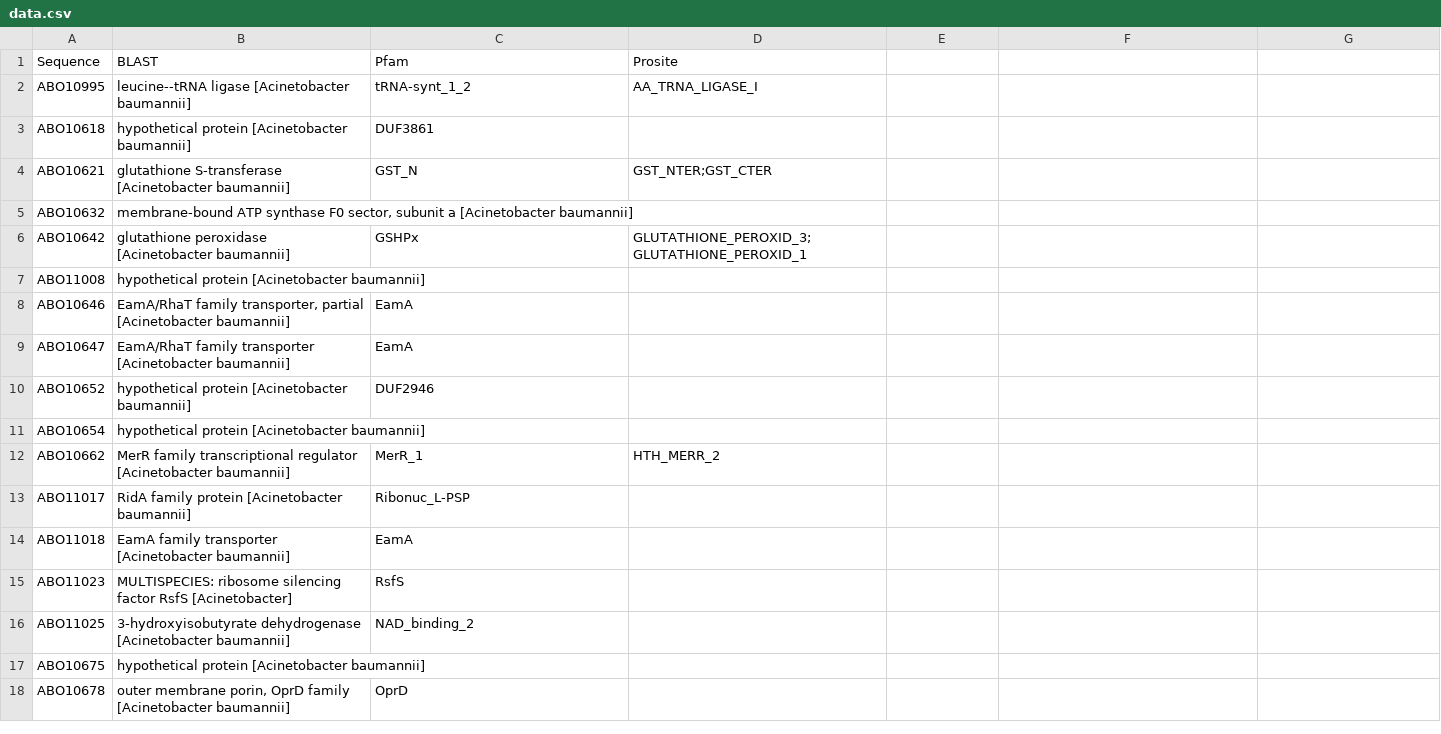
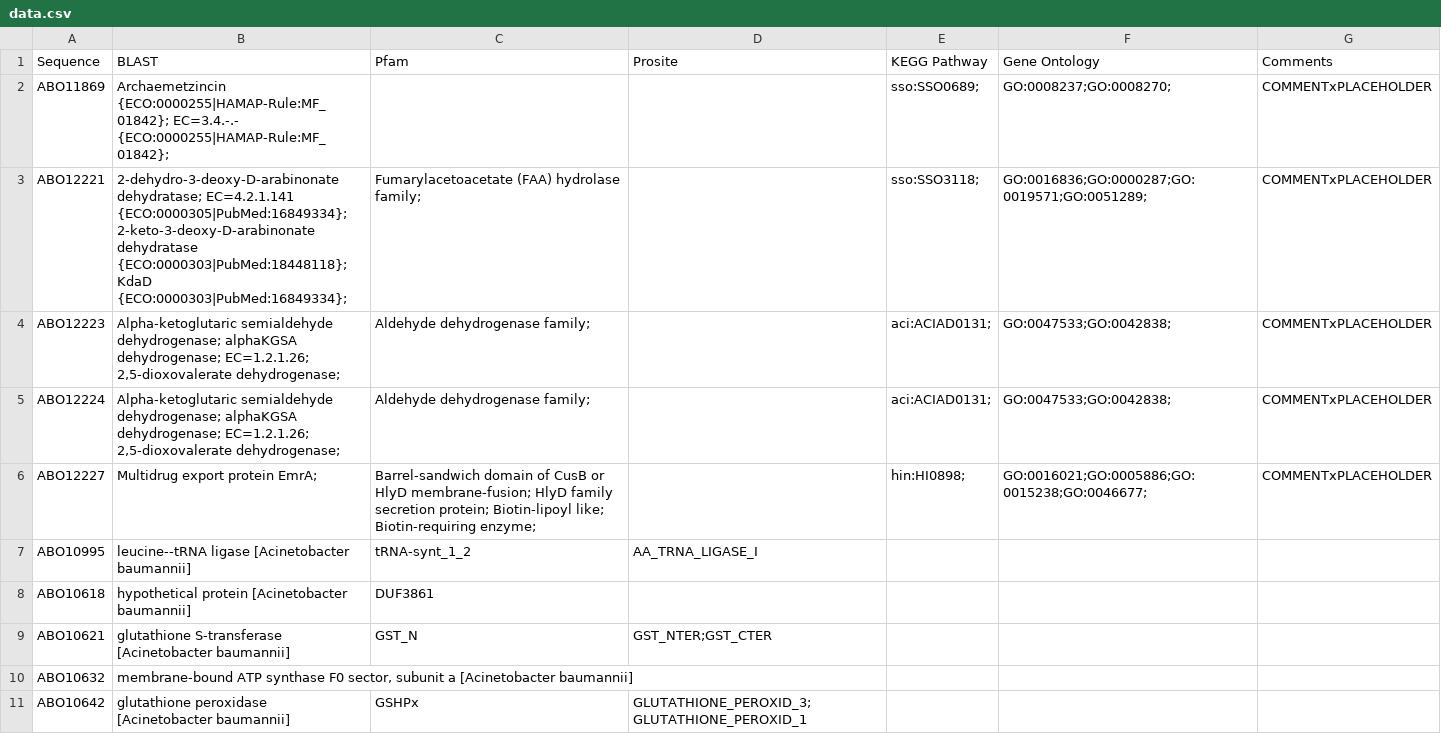
Before and after one commit to kkchau/Genome-Annotation-Table, a CSV file: cse182/ANNOTATIONS/data.csv, drawn as a sheet; only a part is shown; the shorter side is filled out with more unchanged rows; the diff names each change by its address in the sheet, - before the commit and + after, or states it on an @@ line.

Commit message:
updated data compilation for blank entries

```diff
--- a/cse182/ANNOTATIONS/data.csv
+++ b/cse182/ANNOTATIONS/data.csv
-E1: (empty)
+E1: KEGG Pathway
-F1: (empty)
+F1: Gene Ontology
-G1: (empty)
+G1: Comments
+row 2: ABO11869 | Archaemetzincin {ECO:0000255|HAMAP-Rule:MF_01842}; EC=3.4.-.- {ECO:0000255|HAMAP-Rule:MF_01842}; |  |  | sso:SSO0689; | GO:0008237;GO:0008270; | COMMENTxPLACEHOLDER
+row 3: ABO12221 | 2-dehydro-3-deoxy-D-arabinonate dehydratase; EC=4.2.1.141 {ECO:0000305|PubMed:16849334}; 2-keto-3-deoxy-D-arabinonate dehydratase {ECO:0000303|PubMed:18448118}; KdaD {ECO:0000303|PubMed:16849334}; | Fumarylacetoacetate (FAA) hydrolase family; |  | sso:SSO3118; | GO:0016836;GO:0000287;GO:0019571;GO:0051289; | COMMENTxPLACEHOLDER
+row 4: ABO12223 | Alpha-ketoglutaric semialdehyde dehydrogenase; alphaKGSA dehydrogenase; EC=1.2.1.26; 2,5-dioxovalerate dehydrogenase; | Aldehyde dehydrogenase family; |  | aci:ACIAD0131; | GO:0047533;GO:0042838; | COMMENTxPLACEHOLDER
+row 5: ABO12224 | Alpha-ketoglutaric semialdehyde dehydrogenase; alphaKGSA dehydrogenase; EC=1.2.1.26; 2,5-dioxovalerate dehydrogenase; | Aldehyde dehydrogenase family; |  | aci:ACIAD0131; | GO:0047533;GO:0042838; | COMMENTxPLACEHOLDER
+row 6: ABO12227 | Multidrug export protein EmrA; | Barrel-sandwich domain of CusB or HlyD membrane-fusion; HlyD family secretion protein; Biotin-lipoyl like; Biotin-requiring enzyme; |  | hin:HI0898; | GO:0016021;GO:0005886;GO:0015238;GO:0046677; | COMMENTxPLACEHOLDER
```
Also changed, not shown: 3 other files.
